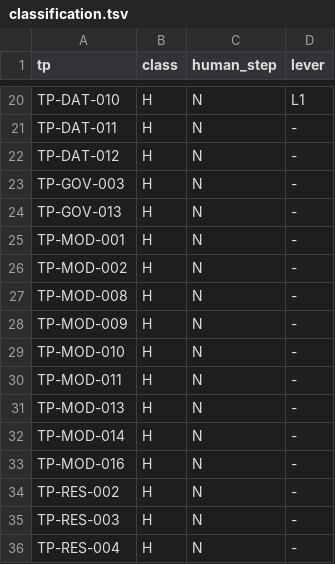
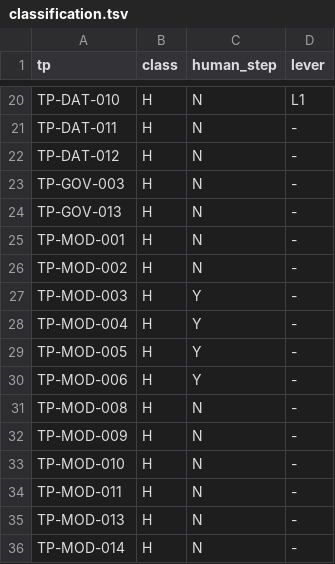
Before and after one commit to attahwonder/faias-harness, a TSV file: records/classification.tsv, drawn as a sheet; only a part is shown, gaps mark what is left out; the shorter side is filled out with more unchanged rows.

Commit message:
Records for TP-MOD-003, TP-MOD-004, TP-MOD-005 and TP-MOD-006 (bench Tier M); firm-values file lists their keys

```diff
--- a/records/classification.tsv
+++ b/records/classification.tsv
@@ -26,2 +26,6 @@ TP-MOD-001	H	N	-
 TP-MOD-002	H	N	-
+TP-MOD-003	H	Y	-
+TP-MOD-004	H	Y	-
+TP-MOD-005	H	Y	-
+TP-MOD-006	H	Y	-
 TP-MOD-008	H	N	-
```
Also changed, not shown: 13 other files.
